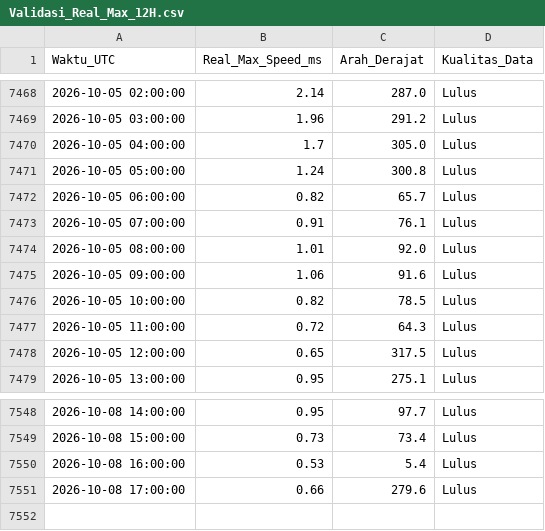
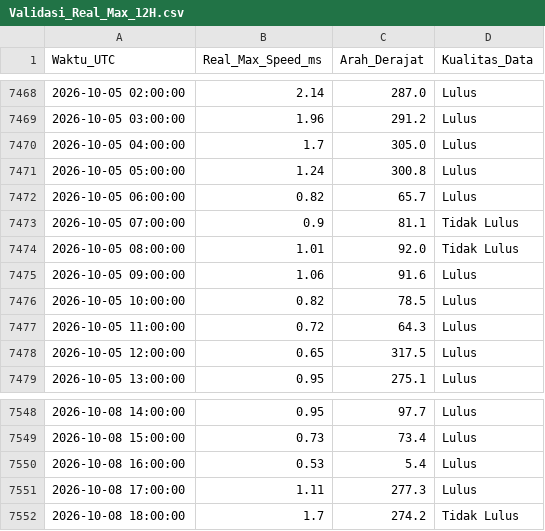
Before and after one commit to Umarhaidaralfaruq/MARLIN-Marine-Current-Intelligence-System, a CSV file: Hasil_Validasi/Validasi_Real_Max_12H.csv, drawn as a sheet; only a part is shown, gaps mark what is left out.

```diff
--- a/Hasil_Validasi/Validasi_Real_Max_12H.csv
+++ b/Hasil_Validasi/Validasi_Real_Max_12H.csv
@@ -7472,4 +7472,4 @@ Waktu_UTC,Real_Max_Speed_ms,Arah_Derajat,Kualitas_Data
 2026-10-05 06:00:00,0.82,65.7,Lulus
-2026-10-05 07:00:00,0.91,76.1,Lulus
-2026-10-05 08:00:00,1.01,92.0,Lulus
+2026-10-05 07:00:00,0.9,81.1,Tidak Lulus
+2026-10-05 08:00:00,1.01,92.0,Tidak Lulus
 2026-10-05 09:00:00,1.06,91.6,Lulus
@@ -7550,2 +7550,3 @@ Waktu_UTC,Real_Max_Speed_ms,Arah_Derajat,Kualitas_Data
 2026-10-08 16:00:00,0.53,5.4,Lulus
-2026-10-08 17:00:00,0.66,279.6,Lulus
+2026-10-08 17:00:00,1.11,277.3,Lulus
+2026-10-08 18:00:00,1.7,274.2,Tidak Lulus
```
Also changed, not shown: 1 other file.
